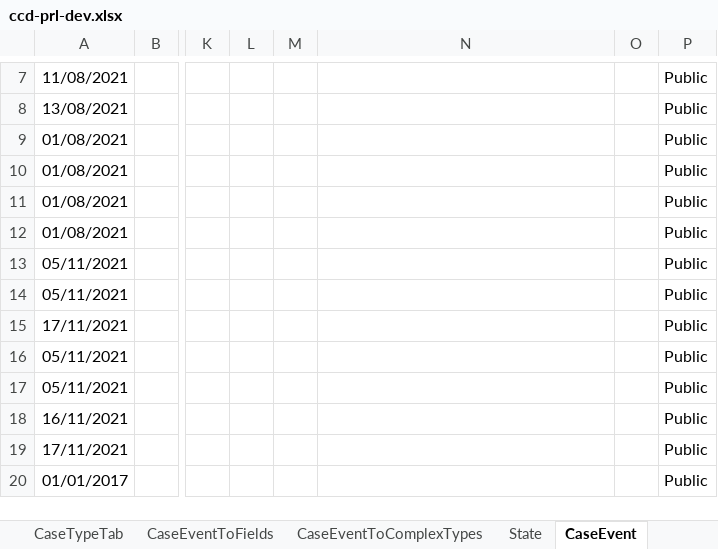
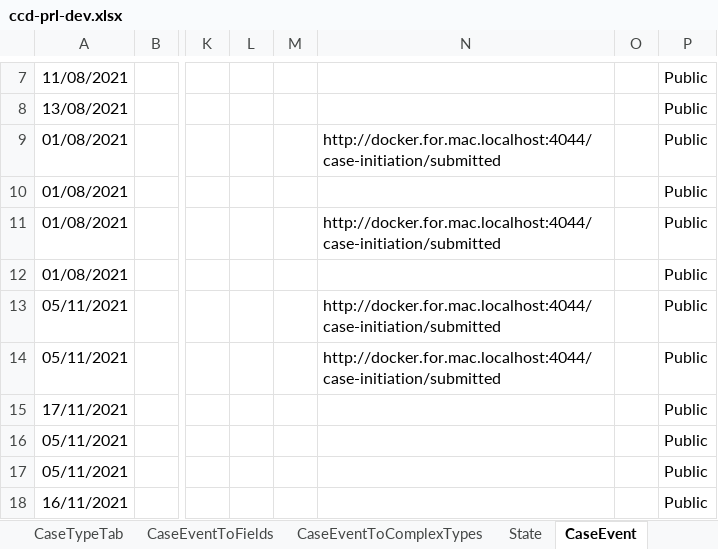
Before and after one commit to hmcts/prl-ccd-definitions, an Excel workbook: build/ccd-development-config/ccd-prl-dev.xlsx, sheet CaseEvent, drawn as a sheet; only a part is shown, gaps mark what is left out; the shorter side is filled out with more unchanged rows; values as stored, in another font and other column widths than the file's, no borders; the diff names each change by its address in the sheet, - before the commit and + after, or states it on an @@ line.

Commit message:
Added call back to events

```diff
--- a/build/ccd-development-config/ccd-prl-dev.xlsx (sheet CaseEvent)
+++ b/build/ccd-development-config/ccd-prl-dev.xlsx (sheet CaseEvent)
-N9: (empty)
+N9: http://docker.for.mac.localhost:4044/case-initiation/submitted
-N11: (empty)
+N11: http://docker.for.mac.localhost:4044/case-initiation/submitted
-N13:N14: (empty)
+N13:N14: http://docker.for.mac.localhost:4044/case-initiation/submitted
```
Also changed, not shown: 1 other file.
